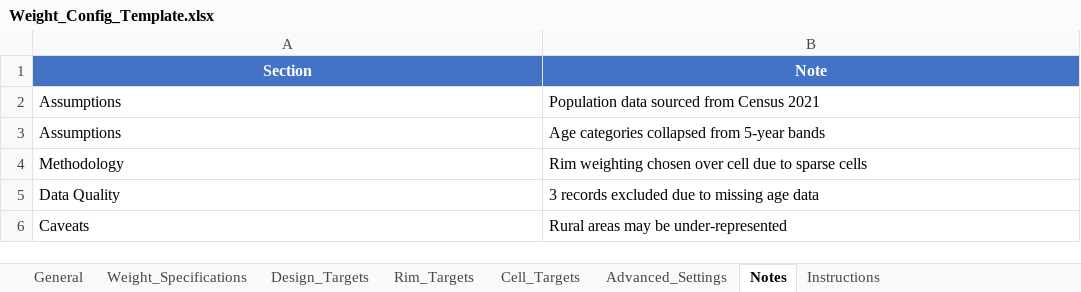
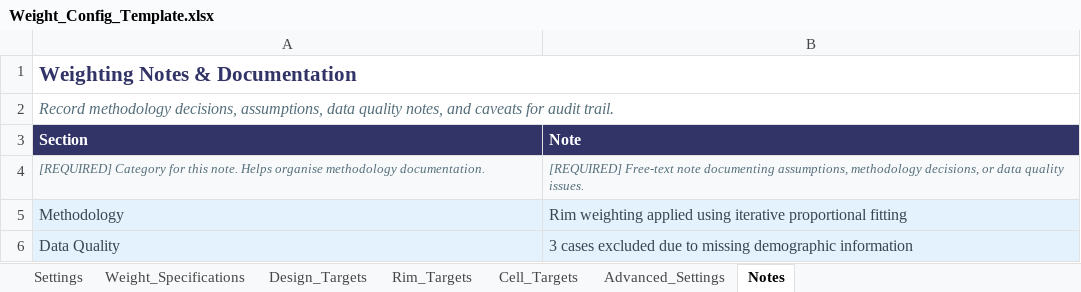
Before and after one commit to DuncanRBrett/Turas, an Excel workbook: modules/weighting/templates/Weight_Config_Template.xlsx, sheet Notes, drawn as a sheet; values as stored, in another font and other column widths than the file's, no borders; removed rows and columns are numbered as before the commit, all else as after; the diff names each change by its address in the sheet, - before the commit and + after, or states it on an @@ line.

```diff
--- a/modules/weighting/templates/Weight_Config_Template.xlsx (sheet Notes)
+++ b/modules/weighting/templates/Weight_Config_Template.xlsx (sheet Notes)
-sheet tab: General
+sheet tab: Settings
-sheet tab: Instructions
+row 1: Weighting Notes & Documentation
+row 2: Record methodology decisions, assumptions, data quality notes, and caveats for audit trail.
@@ A3:B3 fill: #4472C4 → #323367, alignment: center → left @@
-row 2: Assumptions | Population data sourced from Census 2021
-row 3: Assumptions | Age categories collapsed from 5-year bands
+row 4: [REQUIRED] Category for this note. Helps organise methodology documentation. | [REQUIRED] Free-text note documenting assumptions, methodology decisions, or data quality issues.
@@ A5:B6 fill: none → #E3F2FD, text colour: black → #37474F @@
-B5 (Note): Rim weighting chosen over cell due to sparse cells
+B5 (Note): Rim weighting applied using iterative proportional fitting
-B6 (Note): 3 records excluded due to missing age data
+B6 (Note): 3 cases excluded due to missing demographic information
-row 6: Caveats | Rural areas may be under-represented
```
Also changed, not shown: sheet Rim_Targets, sheet Weight_Specifications, sheet Settings, sheet Cell_Targets, sheet Design_Targets, sheet Advanced_Settings, modules/catdriver/docs/templates/CatDriver_Config_Template.xlsx, modules/keydriver/docs/templates/KeyDriver_Config_Template.xlsx, 5 other files.
